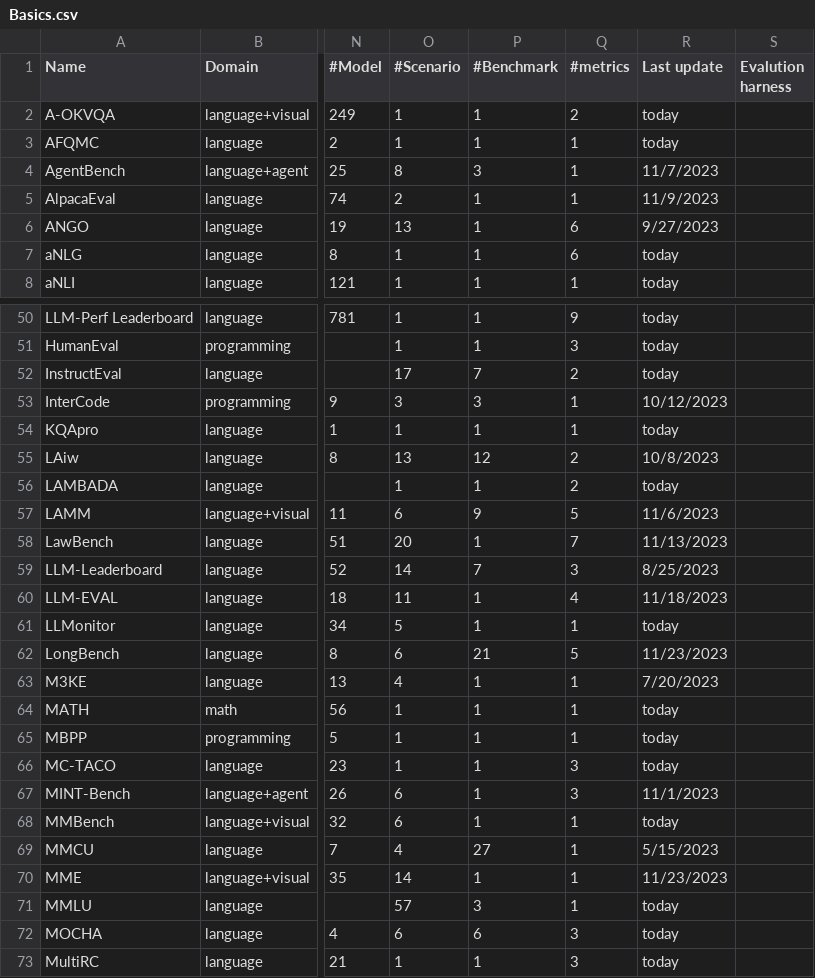
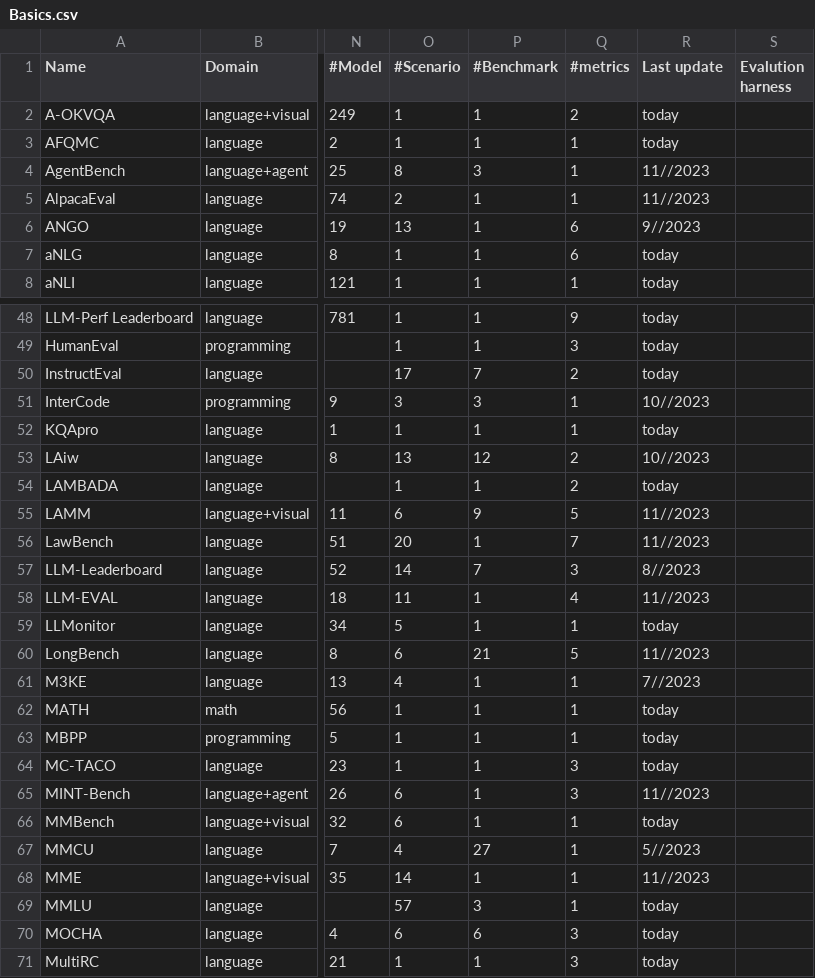
Before and after one commit to zhimin-z/Foundation-Model-Leaderboard-Survey, a CSV file: data/Basics.csv, drawn as a sheet; only a part is shown, gaps mark what is left out; addresses are those after the commit; the diff covers the shown part only; the diff names each change by its address in the sheet, - before the commit and + after, or states it on an @@ line.

```diff
--- a/data/Basics.csv
+++ b/data/Basics.csv
-R4 (Last update): 11/7/2023
+R4 (Last update): 11//2023
-R5 (Last update): 11/9/2023
+R5 (Last update): 11//2023
-R6 (Last update): 9/27/2023
+R6 (Last update): 9//2023
-R51 (Last update): 10/12/2023
+R51 (Last update): 10//2023
-R53 (Last update): 10/8/2023
+R53 (Last update): 10//2023
-R55 (Last update): 11/6/2023
+R55 (Last update): 11//2023
-R56 (Last update): 11/13/2023
+R56 (Last update): 11//2023
-R57 (Last update): 8/25/2023
+R57 (Last update): 8//2023
-R58 (Last update): 11/18/2023
+R58 (Last update): 11//2023
-R60 (Last update): 11/23/2023
+R60 (Last update): 11//2023
-R61 (Last update): 7/20/2023
+R61 (Last update): 7//2023
-R65 (Last update): 11/1/2023
+R65 (Last update): 11//2023
-R67 (Last update): 5/15/2023
+R67 (Last update): 5//2023
-R68 (Last update): 11/23/2023
+R68 (Last update): 11//2023
```
Also changed, not shown: 2 removed rows and 34 edited cells elsewhere in this file, data/Metrics.csv, 2 other files.
